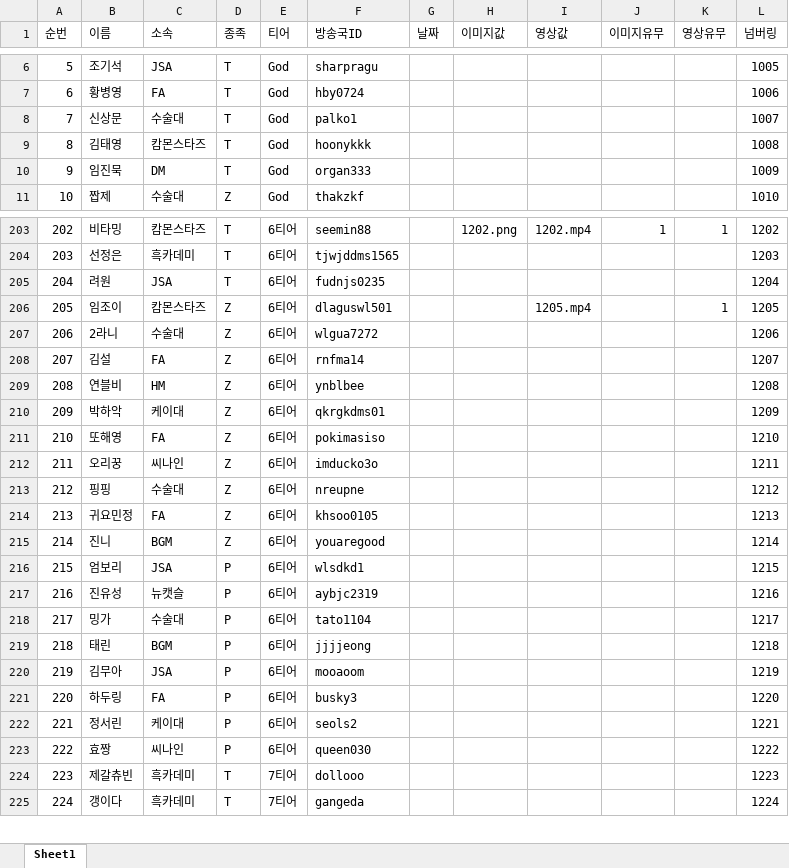
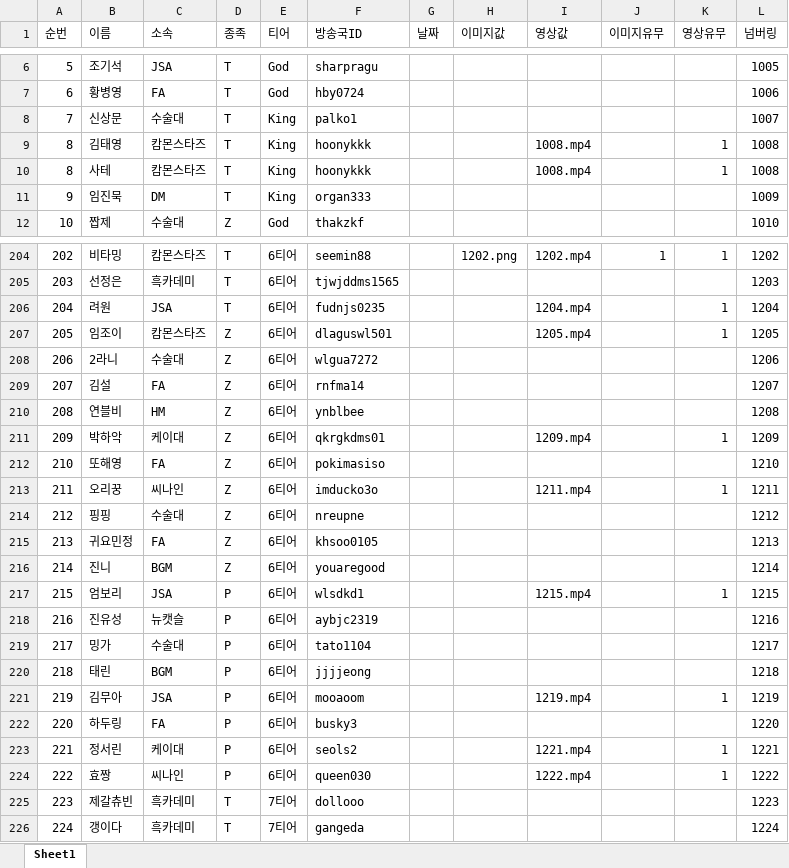
Before and after one commit to tpbnn/mtszsite, an Excel workbook: tier.xlsx, sheet Sheet1, drawn as a sheet; only a part is shown, gaps mark what is left out; values as stored, in another font and other column widths than the file's, no borders; addresses are those after the commit; the diff covers the shown part only; the diff names each change by its address in the sheet, - before the commit and + after, or states it on an @@ line.

Commit message:
Add files via upload

```diff
--- a/tier.xlsx (sheet Sheet1)
+++ b/tier.xlsx (sheet Sheet1)
-E8:E9 (티어): God
+E8:E9 (티어): King
-I9 (영상값): (empty)
+I9 (영상값): 1008.mp4
-K9 (영상유무): (empty)
+K9 (영상유무): 1
+row 10: 8 | 사테 | 캄몬스타즈 | T | King | hoonykkk |  |  | 1008.mp4 |  | 1 | 1008
-E11 (티어): God
+E11 (티어): King
-I206 (영상값): (empty)
+I206 (영상값): 1204.mp4
-K206 (영상유무): (empty)
+K206 (영상유무): 1
-I211 (영상값): (empty)
+I211 (영상값): 1209.mp4
-K211 (영상유무): (empty)
+K211 (영상유무): 1
-I213 (영상값): (empty)
+I213 (영상값): 1211.mp4
-K213 (영상유무): (empty)
+K213 (영상유무): 1
-I217 (영상값): (empty)
+I217 (영상값): 1215.mp4
-K217 (영상유무): (empty)
+K217 (영상유무): 1
-I221 (영상값): (empty)
+I221 (영상값): 1219.mp4
-K221 (영상유무): (empty)
+K221 (영상유무): 1
-I223 (영상값): (empty)
+I223 (영상값): 1221.mp4
-K223:K224 (영상유무): (empty)
+K223:K224 (영상유무): 1
-I224 (영상값): (empty)
+I224 (영상값): 1222.mp4
```
Also changed, not shown: 57 edited cells elsewhere in this sheet, formulas that keep their value.
